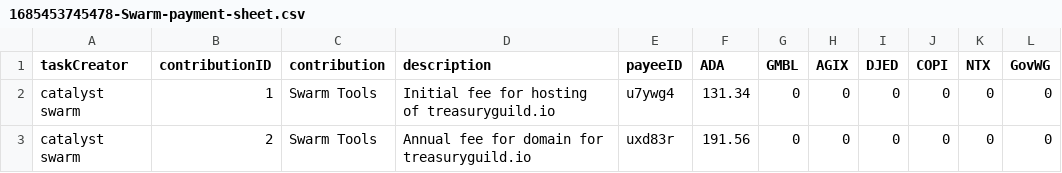
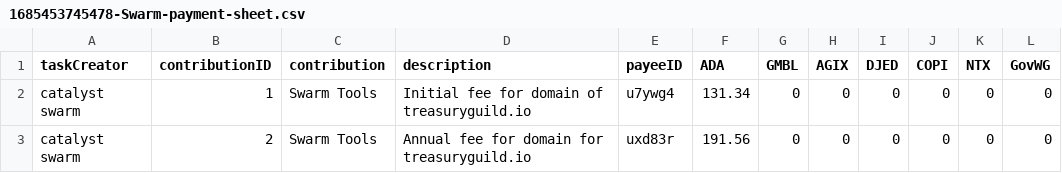
Before and after one commit to treasuryguild/treasury-system-v4, a CSV file: bulk-payments/1685453745478-Swarm-payment-sheet.csv, drawn as a sheet.

Commit message:
Update 1685453745478-Swarm-payment-sheet.csv

```diff
--- a/bulk-payments/1685453745478-Swarm-payment-sheet.csv
+++ b/bulk-payments/1685453745478-Swarm-payment-sheet.csv
@@ -1,3 +1,3 @@
 taskCreator,contributionID,contribution,description,payeeID,ADA,GMBL,AGIX,DJED,COPI,NTX,GovWG
-catalyst swarm,1,Swarm Tools,Initial fee for hosting of treasuryguild.io,u7ywg4,131.34,0,0,0,0,0,0
+catalyst swarm,1,Swarm Tools,Initial fee for domain of treasuryguild.io,u7ywg4,131.34,0,0,0,0,0,0
 catalyst swarm,2,Swarm Tools,Annual fee for domain for treasuryguild.io,uxd83r,191.56,0,0,0,0,0,0
```
